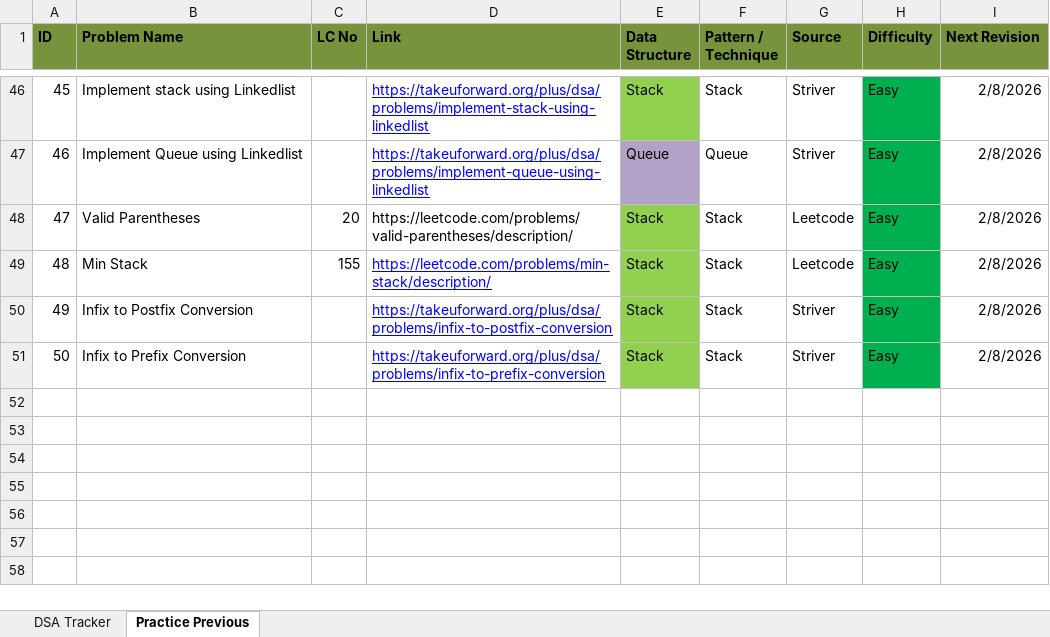
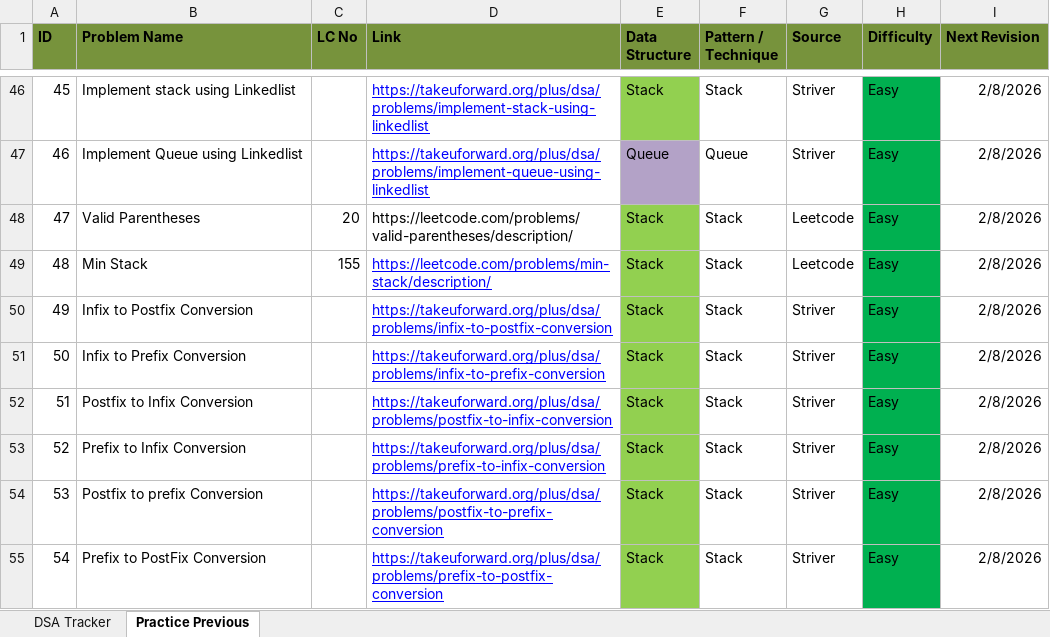
Before and after one commit to soumya007GitHub/DSA, an Excel workbook: DSA_Revision_Tracker.xlsx, sheet Practice Previous, drawn as a sheet; only a part is shown, gaps mark what is left out; values as stored, in another font and other column widths than the file's, no borders; the diff names each change by its address in the sheet, - before the commit and + after, or states it on an @@ line.

Commit message:
Added 2 new problems solutions and updated the DSA Tracker

```diff
--- a/DSA_Revision_Tracker.xlsx (sheet Practice Previous)
+++ b/DSA_Revision_Tracker.xlsx (sheet Practice Previous)
+row 52: 51 | Postfix to Infix Conversion |  | https://takeuforward.org/plus/dsa/problems/postfix-to-infix-conversion | Stack | Stack | Striver | Easy | 2/8/2026
+row 53: 52 | Prefix to Infix Conversion |  | https://takeuforward.org/plus/dsa/problems/prefix-to-infix-conversion | Stack | Stack | Striver | Easy | 2/8/2026
+row 54: 53 | Postfix to prefix Conversion |  | https://takeuforward.org/plus/dsa/problems/postfix-to-prefix-conversion | Stack | Stack | Striver | Easy | 2/8/2026
+row 55: 54 | Prefix to PostFix Conversion |  | https://takeuforward.org/plus/dsa/problems/prefix-to-postfix-conversion | Stack | Stack | Striver | Easy | 2/8/2026
```
Also changed, not shown: 2 other files.
